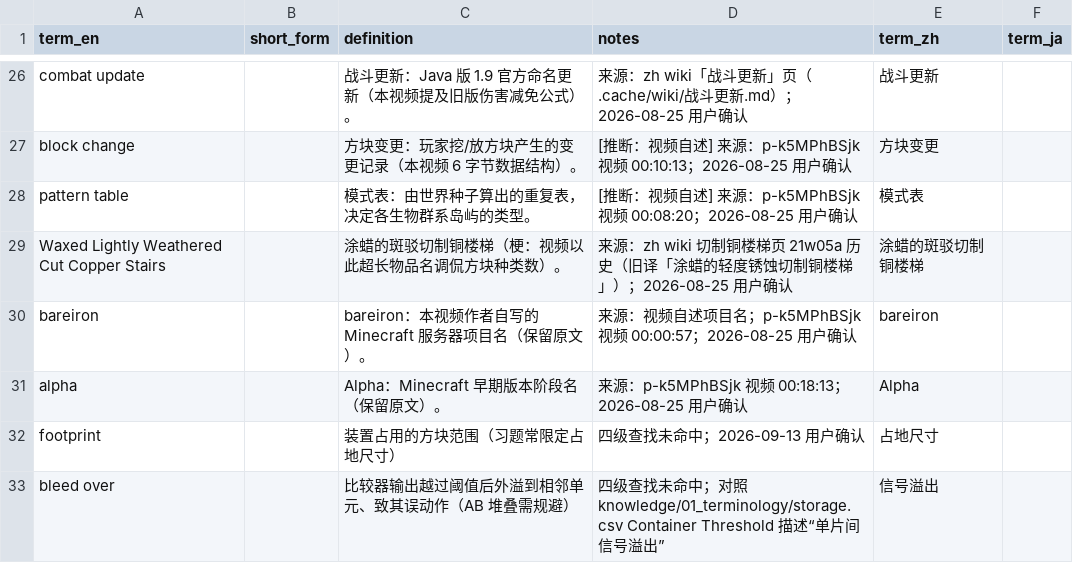
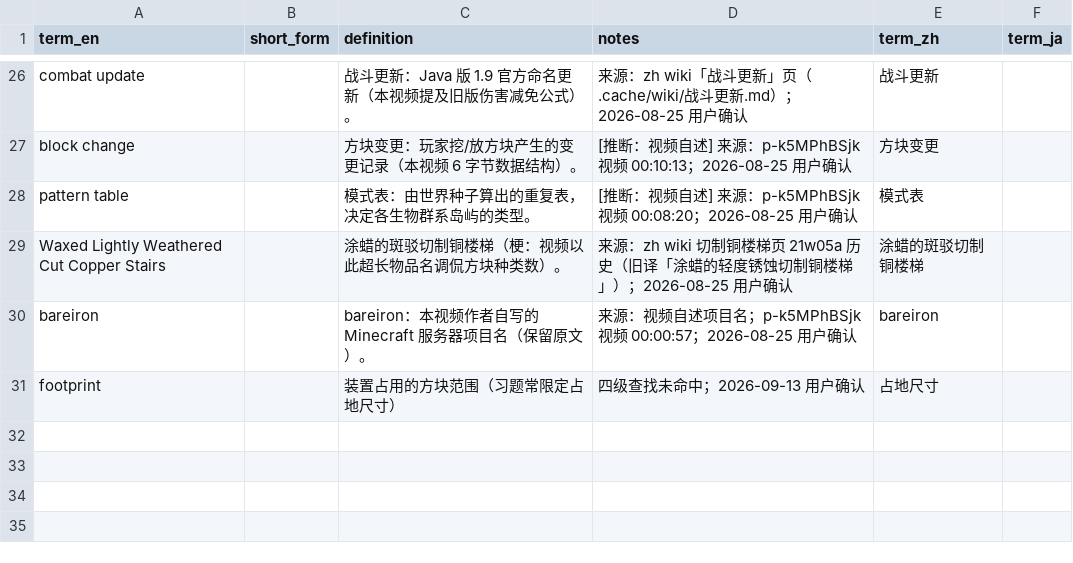
Before and after one commit to Youmiel/TechMCTranslationWorkflow, a CSV file: knowledge/01_terminology/_uncategorized.csv, drawn as a sheet; only a part is shown, gaps mark what is left out; the diff names each change by its address in the sheet, - before the commit and + after, or states it on an @@ line.

```diff
--- a/knowledge/01_terminology/_uncategorized.csv
+++ b/knowledge/01_terminology/_uncategorized.csv
-row 31: alpha |  | Alpha：Minecraft 早期版本阶段名（保留原文）。 | 来源：p-k5MPhBSjk 视频 00:18:13；2026-08-25 用户确认 | Alpha
-row 33: bleed over |  | 比较器输出越过阈值后外溢到相邻单元、致其误动作（AB 堆叠需规避） | 四级查找未命中；对照 knowledge/01_terminology/storage.csv Container Threshold 描述“单片间信号溢出” | 信号溢出
```
Also changed, not shown: knowledge/01_terminology/common.csv, knowledge/01_terminology/engineering.csv, 6 other files.
